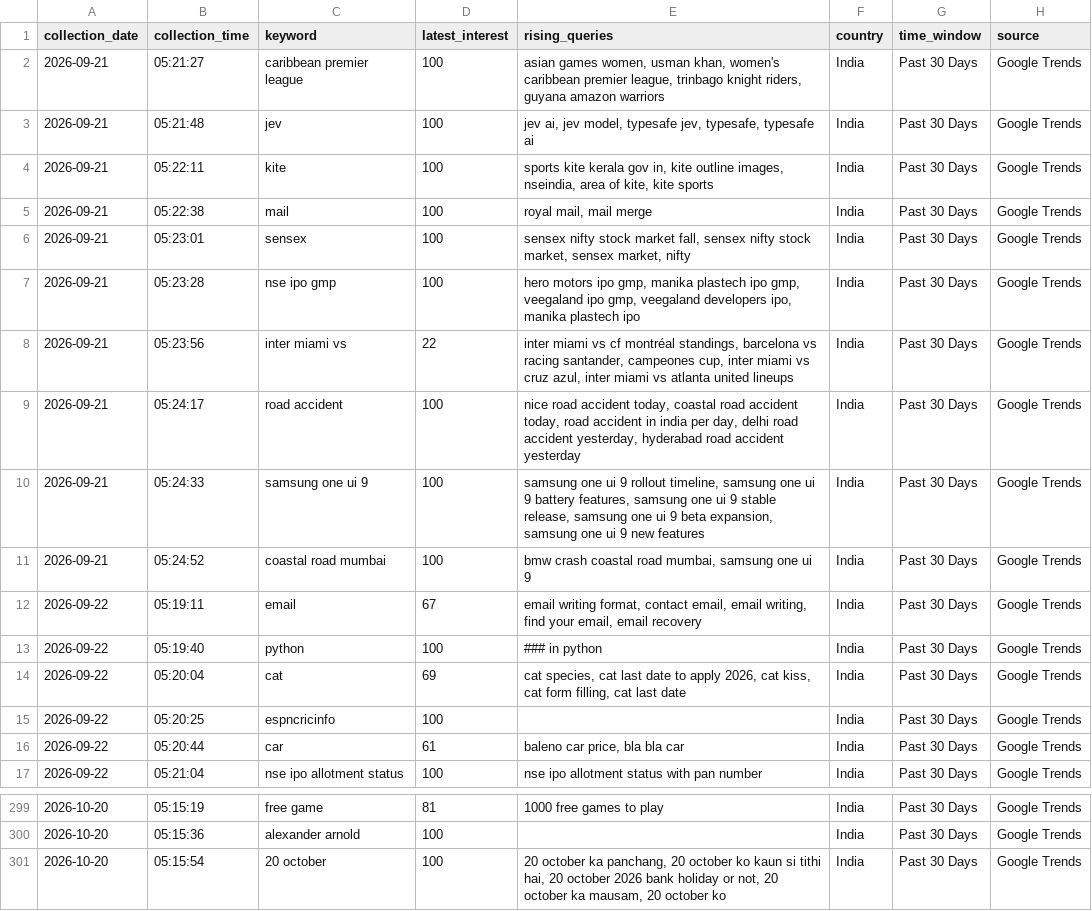
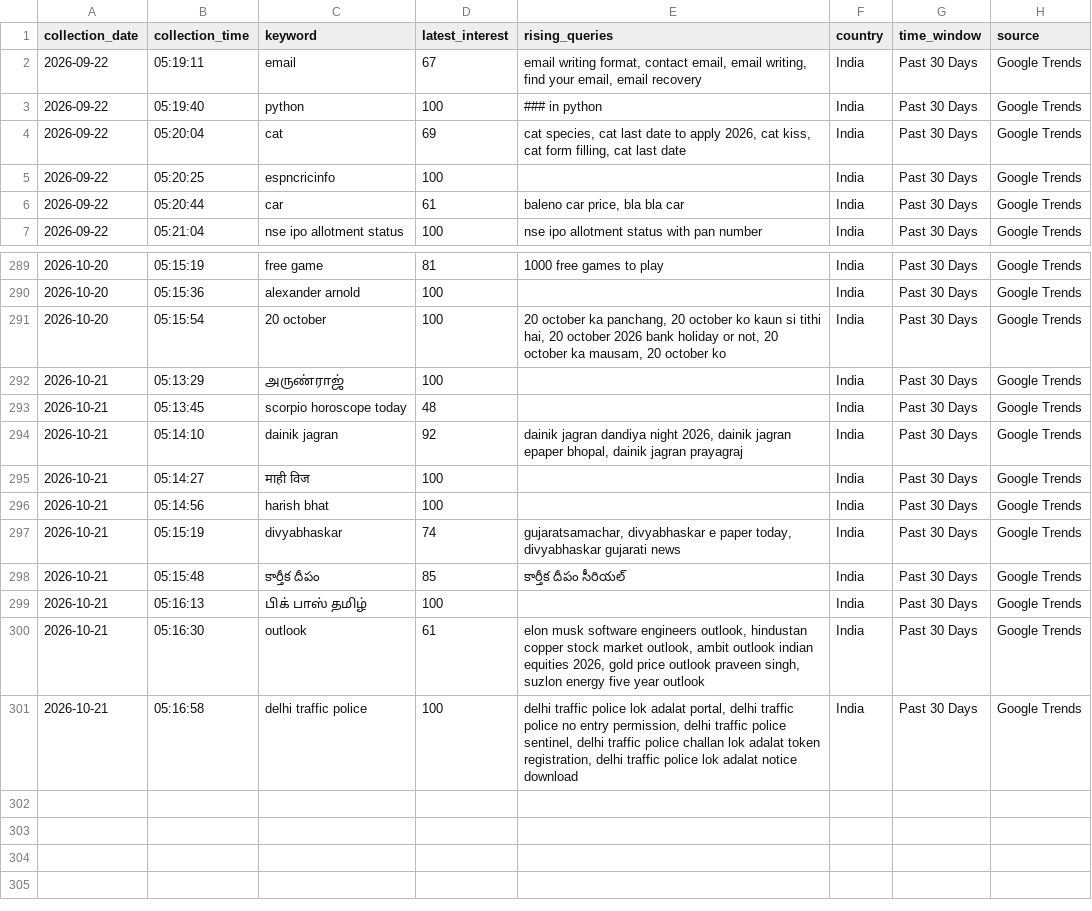
Before and after one commit to ank17a-5/India-Trend-Radar, a CSV file: data/raw/google_trends.csv, drawn as a sheet; only a part is shown, gaps mark what is left out.

```diff
--- a/data/raw/google_trends.csv
+++ b/data/raw/google_trends.csv
@@ -1,12 +1,2 @@
 collection_date,collection_time,keyword,latest_interest,rising_queries,country,time_window,source
-2026-09-21,05:21:27,caribbean premier league,100,"asian games women, usman khan, women's caribbean premier league, trinbago knight riders, guyana amazon warriors",India,Past 30 Days,Google Trends
-2026-09-21,05:21:48,jev,100,"jev ai, jev model, typesafe jev, typesafe, typesafe ai",India,Past 30 Days,Google Trends
-2026-09-21,05:22:11,kite,100,"sports kite kerala gov in, kite outline images, nseindia, area of kite, kite sports",India,Past 30 Days,Google Trends
-2026-09-21,05:22:38,mail,100,"royal mail, mail merge",India,Past 30 Days,Google Trends
-2026-09-21,05:23:01,sensex,100,"sensex nifty stock market fall, sensex nifty stock market, sensex market, nifty",India,Past 30 Days,Google Trends
-2026-09-21,05:23:28,nse ipo gmp,100,"hero motors ipo gmp, manika plastech ipo gmp, veegaland ipo gmp, veegaland developers ipo, manika plastech ipo",India,Past 30 Days,Google Trends
-2026-09-21,05:23:56,inter miami vs,22,"inter miami vs cf montréal standings, barcelona vs racing santander, campeones cup, inter miami vs cruz azul, inter miami vs atlanta united lineups",India,Past 30 Days,Google Trends
-2026-09-21,05:24:17,road accident,100,"nice road accident today, coastal road accident today, road accident in india per day, delhi road accident yesterday, hyderabad road accident yesterday",India,Past 30 Days,Google Trends
-2026-09-21,05:24:33,samsung one ui 9,100,"samsung one ui 9 rollout timeline, samsung one ui 9 battery features, samsung one ui 9 stable release, samsung one ui 9 beta expansion, samsung one ui 9 new features",India,Past 30 Days,Google Trends
-2026-09-21,05:24:52,coastal road mumbai,100,"bmw crash coastal road mumbai, samsung one ui 9",India,Past 30 Days,Google Trends
 2026-09-22,05:19:11,email,67,"email writing format, contact email, email writing, find your email, email recovery",India,Past 30 Days,Google Trends
@@ -301 +291,11 @@ collection_date,collection_time,keyword,latest_interest,rising_queries,country,t
 2026-10-20,05:15:54,20 october,100,"20 october ka panchang, 20 october ko kaun si tithi hai, 20 october 2026 bank holiday or not, 20 october ka mausam, 20 october ko",India,Past 30 Days,Google Trends
+2026-10-21,05:13:29,அருண்ராஜ்,100,,India,Past 30 Days,Google Trends
+2026-10-21,05:13:45,scorpio horoscope today,48,,India,Past 30 Days,Google Trends
+2026-10-21,05:14:10,dainik jagran,92,"dainik jagran dandiya night 2026, dainik jagran epaper bhopal, dainik jagran prayagraj",India,Past 30 Days,Google Trends
+2026-10-21,05:14:27,माही विज,100,,India,Past 30 Days,Google Trends
+2026-10-21,05:14:56,harish bhat,100,,India,Past 30 Days,Google Trends
+2026-10-21,05:15:19,divyabhaskar,74,"gujaratsamachar, divyabhaskar e paper today, divyabhaskar gujarati news",India,Past 30 Days,Google Trends
+2026-10-21,05:15:48,కార్తీక దీపం,85,కార్తీక దీపం సీరియల్,India,Past 30 Days,Google Trends
+2026-10-21,05:16:13,பிக் பாஸ் தமிழ்,100,,India,Past 30 Days,Google Trends
+2026-10-21,05:16:30,outlook,61,"elon musk software engineers outlook, hindustan copper stock market outlook, ambit outlook indian equities 2026, gold price outlook praveen singh, suzlon energy five year outlook",India,Past 30 Days,Google Trends
+2026-10-21,05:16:58,delhi traffic police,100,"delhi traffic police lok adalat portal, delhi traffic police no entry permission, delhi traffic police sentinel, delhi traffic police challan lok adalat token registration, delhi traffic police lok adalat notice download",India,Past 30 Days,Google Trends
```
Also changed, not shown: data/cleaned/google_trends_clean.csv, data/predictions/prophet_predictions.csv, 16 other files.
